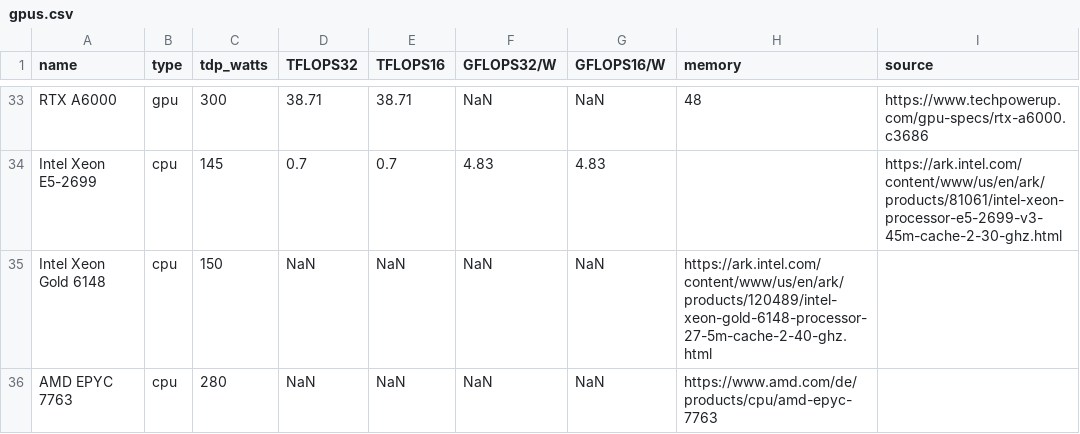
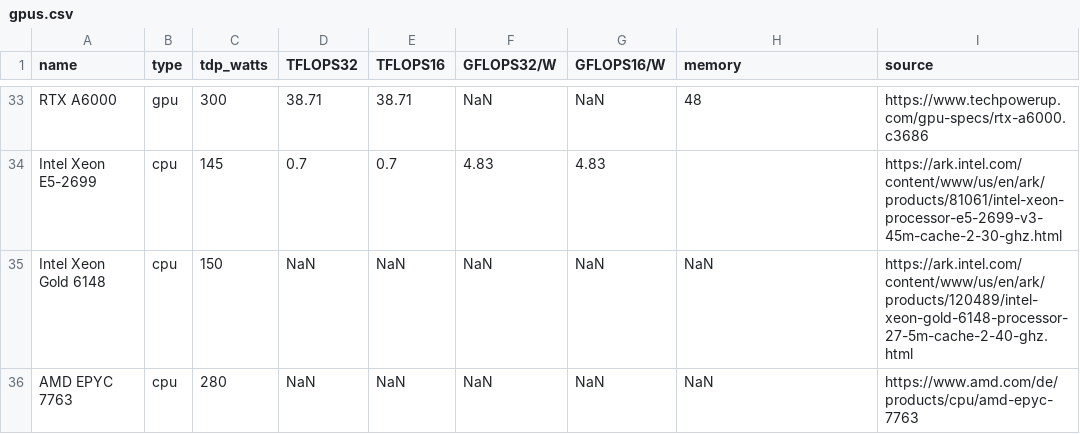
Before and after one commit to mlco2/impact, a CSV file: data/gpus.csv, drawn as a sheet; only a part is shown, gaps mark what is left out.

Commit message:
Update gpus.csv

```diff
--- a/data/gpus.csv
+++ b/data/gpus.csv
@@ -34,3 +34,3 @@ RTX A6000,gpu,300,38.71,38.71,NaN,NaN,48,https://www.techpowerup.com/gpu-specs/r
 Intel Xeon E5-2699,cpu,145,0.7,0.7,4.83,4.83,,https://ark.intel.com/content/www/us/en/ark/products/81061/intel-xeon-processor-e5-2699-v3-45m-cache-2-30-ghz.html
-Intel Xeon Gold 6148,cpu,150,NaN,NaN,NaN,NaN,https://ark.intel.com/content/www/us/en/ark/products/120489/intel-xeon-gold-6148-processor-27-5m-cache-2-40-ghz.html
-AMD EPYC 7763,cpu,280,NaN,NaN,NaN,NaN,https://www.amd.com/de/products/cpu/amd-epyc-7763
+Intel Xeon Gold 6148,cpu,150,NaN,NaN,NaN,NaN,NaN,https://ark.intel.com/content/www/us/en/ark/products/120489/intel-xeon-gold-6148-processor-27-5m-cache-2-40-ghz.html
+AMD EPYC 7763,cpu,280,NaN,NaN,NaN,NaN,NaN,https://www.amd.com/de/products/cpu/amd-epyc-7763
```
